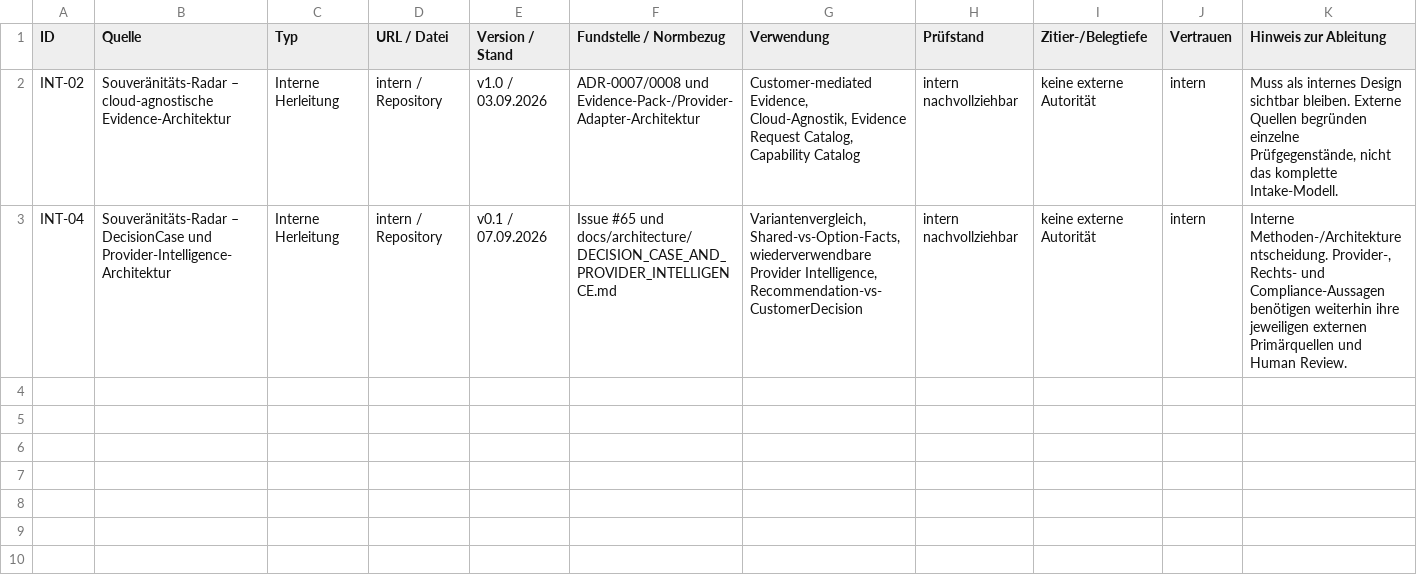
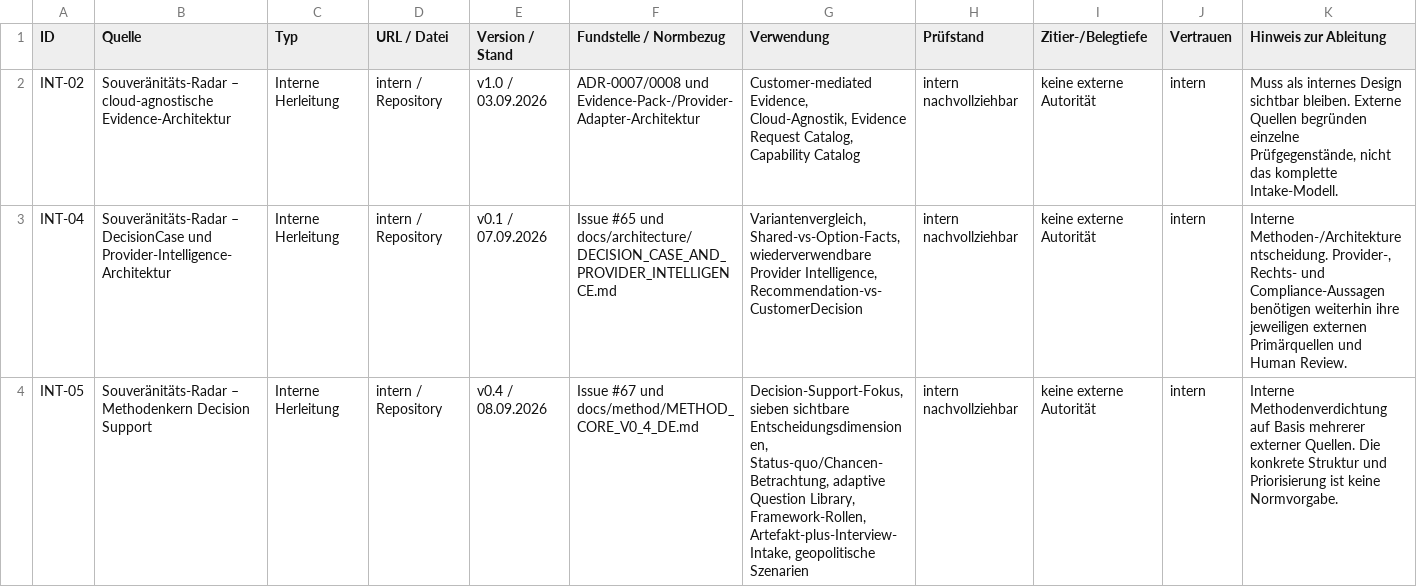
Before and after one commit to MarcusGraetsch/Souveraenitaetsradar, a CSV file: data/method/source_register_addendum_v1.csv, drawn as a sheet; the diff names each change by its address in the sheet, - before the commit and + after, or states it on an @@ line.

Commit message:
method: register decision-support v0.4 internal provenance

```diff
--- a/data/method/source_register_addendum_v1.csv
+++ b/data/method/source_register_addendum_v1.csv
+row 4: INT-05 | Souveränitäts-Radar – Methodenkern Decision Support | Interne Herleitung | intern / Repository | v0.4 / 08.09.2026 | Issue #67 und docs/method/METHOD_CORE_V0_4_DE.md | Decision-Support-Fokus, sieben sichtbare Entscheidungsdimensionen, Status-quo/Chancen-Betrachtung, adaptive Question Library, Framework-Rollen, Artefakt-plus-Interview-Intake, geopolitische Szenarien | intern nachvollziehbar | keine externe Autorität | intern | Interne Methodenverdichtung auf Basis mehrerer externer Quellen. Die konkrete Struktur und Priorisierung ist keine Normvorgabe.
```
